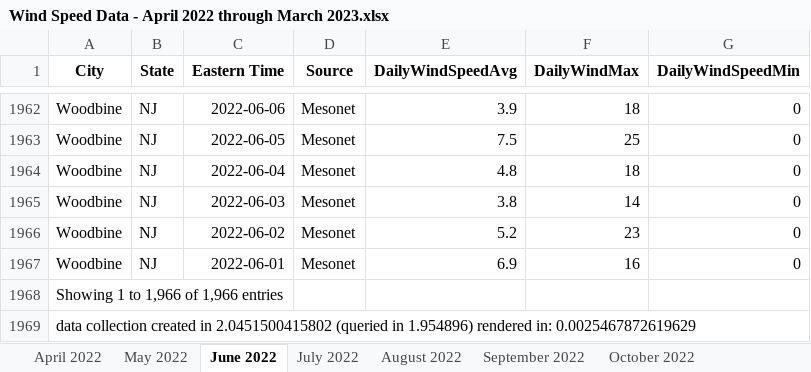
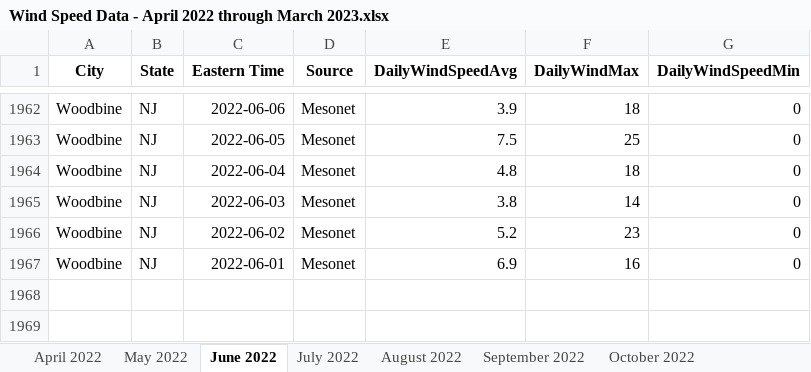
Before and after one commit to marriaga158/S2023-QuantBio, an Excel workbook: Wind Speed Data - April 2022 through March 2023.xlsx, sheet June 2022, drawn as a sheet; only a part is shown, gaps mark what is left out; values as stored, in another font and other column widths than the file's, no borders; charts and pictures not drawn; the diff names each change by its address in the sheet, - before the commit and + after, or states it on an @@ line.

Commit message:
cleaned up data spreadsheet and messed with plotting data

```diff
--- a/Wind Speed Data - April 2022 through March 2023.xlsx (sheet June 2022)
+++ b/Wind Speed Data - April 2022 through March 2023.xlsx (sheet June 2022)
-row 1968: Showing 1 to 1,966 of 1,966 entries
-row 1969: data collection created in 2.0451500415802 (queried in 1.954896) rendered in: 0.0025467872619629
```
Also changed, not shown: sheet February 2023, sheet April 2022, sheet September 2022, sheet November 2022, sheet March 2023, sheet May 2022, 5 more sheets, charts or pictures, 1 other file.
